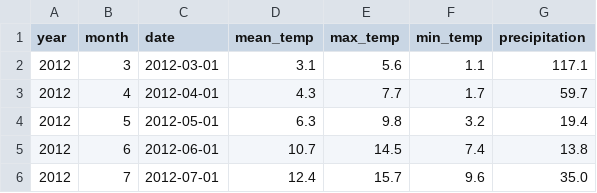
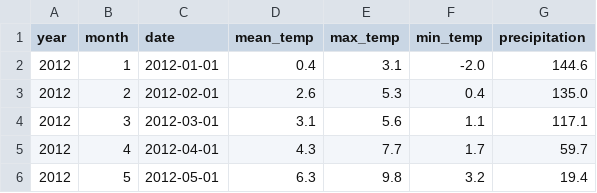
Before and after one commit to onni2/VG, a CSV file: 2026csv/weather_clean.csv, drawn as a sheet; only a part is shown; the shorter side is filled out with more unchanged rows.

Commit message:
added the missing months in weather

```diff
--- a/2026csv/weather_clean.csv
+++ b/2026csv/weather_clean.csv
@@ -1,2 +1,4 @@
 year,month,date,mean_temp,max_temp,min_temp,precipitation
+2012,1,2012-01-01,0.4,3.1,-2.0,144.6
+2012,2,2012-02-01,2.6,5.3,0.4,135.0
 2012,3,2012-03-01,3.1,5.6,1.1,117.1
```
Also changed, not shown: 1 other file.
